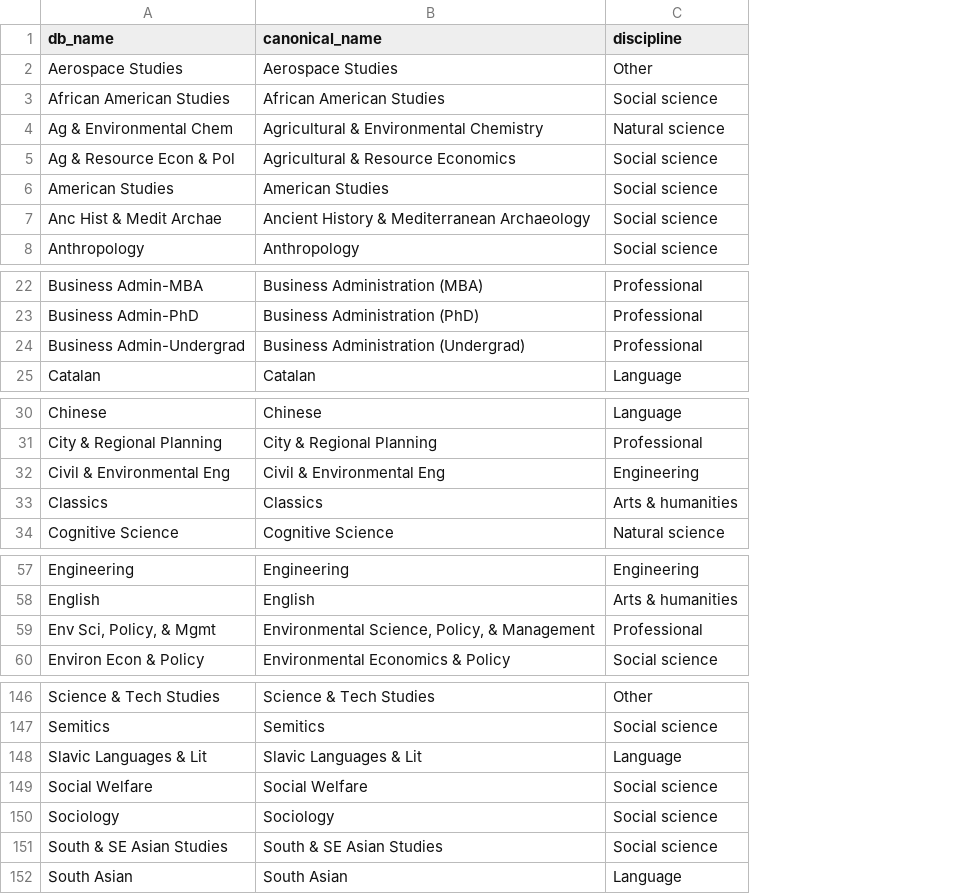
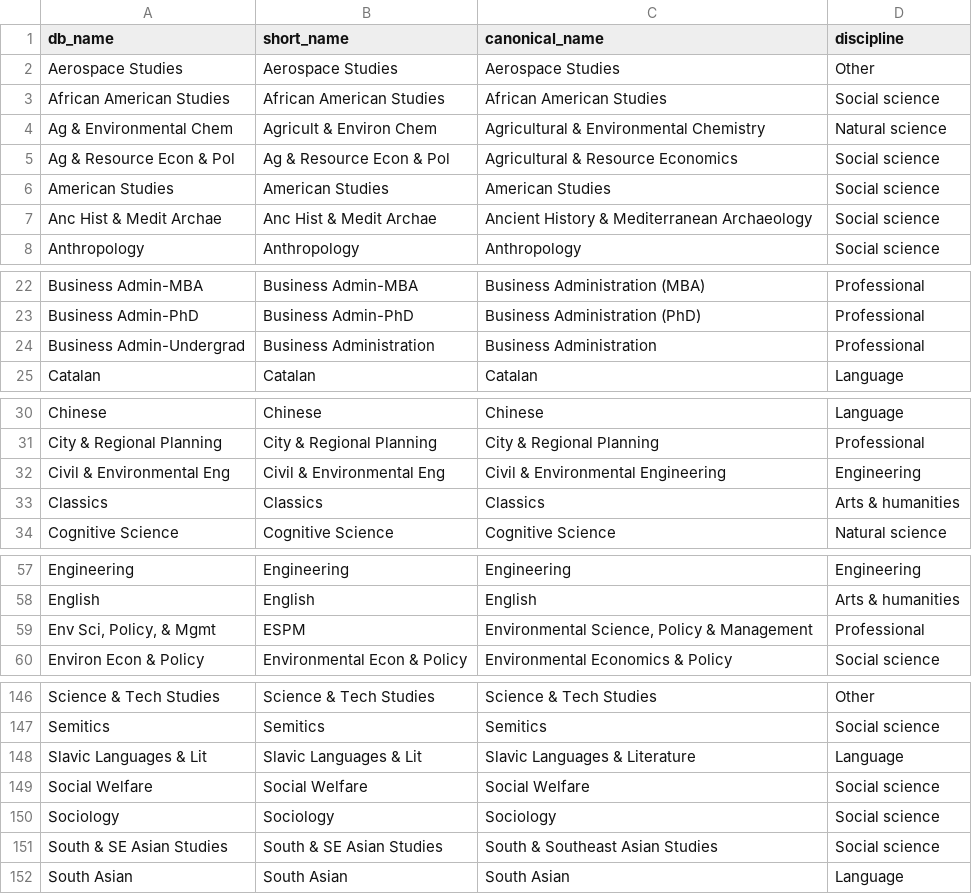
Before and after one commit to dailycal-projects/grades, a CSV file: data/disciplines.csv, drawn as a sheet; only a part is shown, gaps mark what is left out; addresses are those after the commit; the diff covers the shown part only; the diff names each change by its address in the sheet, - before the commit and + after, or states it on an @@ line.

```diff
--- a/data/disciplines.csv
+++ b/data/disciplines.csv
+column B (short_name), rows 2-8: Aerospace Studies | African American Studies | Agricult & Environ Chem | Ag & Resource Econ & Pol | American Studies | Anc Hist & Medit Archae | Anthropology; rows 22-25: Business Admin-MBA | Business Admin-PhD | Business Administration | Catalan; rows 30-34: Chinese | City & Regional Planning | Civil & Environmental Eng | Classics | Cognitive Science; rows 57-60: Engineering | English | ESPM | Environmental Econ & Policy; rows 146-152: Science & Tech Studies | Semitics | Slavic Languages & Lit | Social Welfare | Sociology | South & SE Asian Studies | South Asian
-C24 (canonical_name): Business Administration (Undergrad)
+C24 (canonical_name): Business Administration
-C32 (canonical_name): Civil & Environmental Eng
+C32 (canonical_name): Civil & Environmental Engineering
-C59 (canonical_name): Environmental Science, Policy, & Management
+C59 (canonical_name): Environmental Science, Policy & Management
-C148 (canonical_name): Slavic Languages & Lit
+C148 (canonical_name): Slavic Languages & Literature
-C151 (canonical_name): South & SE Asian Studies
+C151 (canonical_name): South & Southeast Asian Studies
```
Also changed, not shown: 3 edited cells elsewhere in this file, 3 other files.
